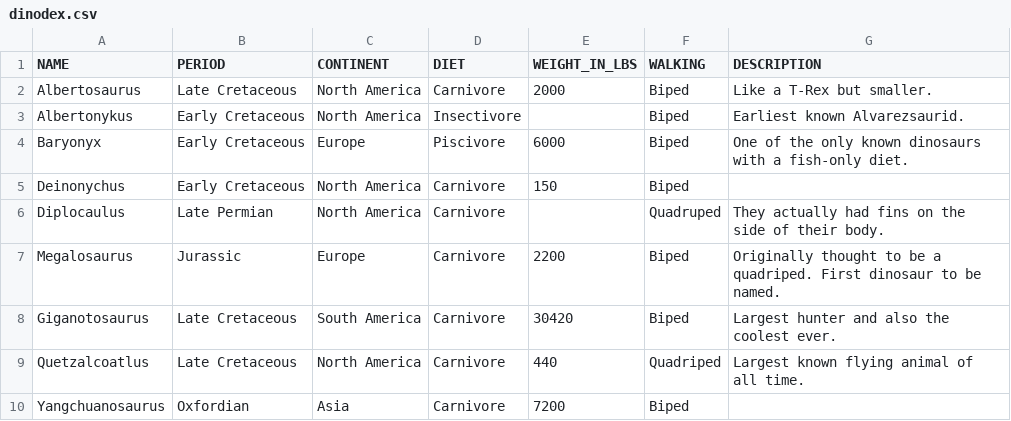
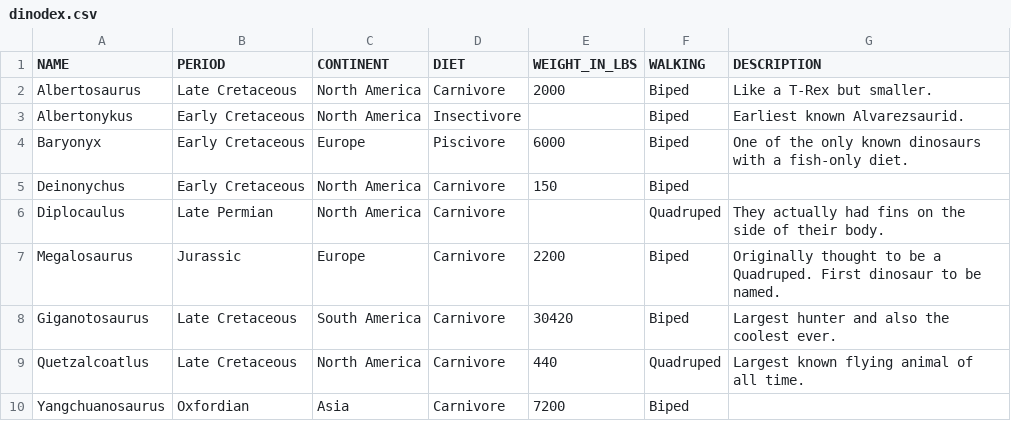
Before and after one commit to jmmastey/level_up_exercises, a CSV file: dino_catalog/dinodex.csv, drawn as a sheet.

```diff
--- a/dino_catalog/dinodex.csv
+++ b/dino_catalog/dinodex.csv
@@ -6,5 +6,5 @@ Deinonychus,Early Cretaceous,North America,Carnivore,150,Biped,
 Diplocaulus,Late Permian,North America,Carnivore,,Quadruped,They actually had fins on the side of their body.
-Megalosaurus,Jurassic,Europe,Carnivore,2200,Biped,Originally thought to be a quadriped. First dinosaur to be named.
+Megalosaurus,Jurassic,Europe,Carnivore,2200,Biped,Originally thought to be a Quadruped. First dinosaur to be named.
 Giganotosaurus,Late Cretaceous,South America,Carnivore,30420,Biped,Largest hunter and also the coolest ever.
-Quetzalcoatlus,Late Cretaceous,North America,Carnivore,440,Quadriped,Largest known flying animal of all time.
+Quetzalcoatlus,Late Cretaceous,North America,Carnivore,440,Quadruped,Largest known flying animal of all time.
 Yangchuanosaurus,Oxfordian,Asia,Carnivore,7200,Biped,
```
Also changed, not shown: dino_catalog/african_dinosaur_export.csv.
